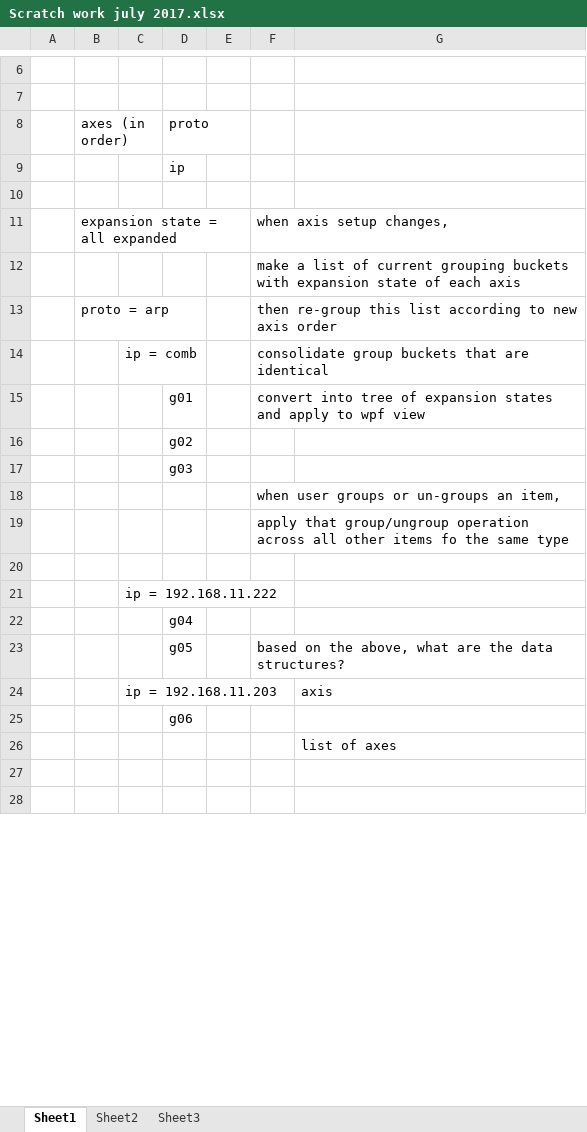
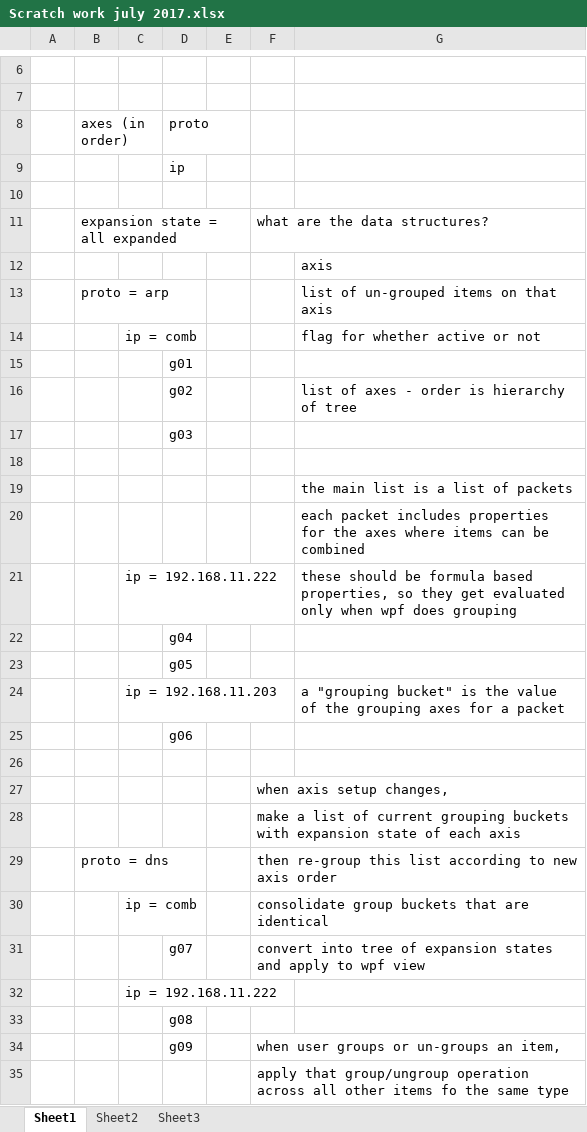
Before and after one commit to gloria1/pviewer7, an Excel workbook: Scratch work july 2017.xlsx, sheet Sheet1, drawn as a sheet; only a part is shown, gaps mark what is left out; values as stored, in another font and other column widths than the file's, no borders; removed rows and columns are numbered as before the commit, all else as after; the diff covers the shown part only; the diff names each change by its address in the sheet, - before the commit and + after, or states it on an @@ line.

```diff
--- a/Scratch work july 2017.xlsx (sheet Sheet1)
+++ b/Scratch work july 2017.xlsx (sheet Sheet1)
-F11: when axis setup changes,
+F11: what are the data structures?
+row 12:  |  |  |  |  |  | axis
+row 13:  | proto = arp |  |  |  |  | list of un-grouped items on that axis
+row 14:  |  | ip = comb |  |  |  | flag for whether active or not
+row 15:  |  |  | g01
+row 16:  |  |  | g02 |  |  | list of axes - order is hierarchy of tree
+row 18: (empty)
+row 19:  |  |  |  |  |  | the main list is a list of packets
+row 20:  |  |  |  |  |  | each packet includes properties for the axes where items can be combined
+row 21:  |  | ip = 192.168.11.222 |  |  |  | these should be formula based properties, so they get evaluated only when wpf does grouping
+row 23:  |  |  | g05
+row 24:  |  | ip = 192.168.11.203 |  |  |  | a "grouping bucket" is the value of the grouping axes for a packet
+row 26: (empty)
+row 27:  |  |  |  |  | when axis setup changes,
-B29: proto = arp
+B29: proto = dns
-D31: g01
+D31: g07
@@ row 21 moved to row 32: ip = 192.168.11.222 @@
-D33: g02
+D33: g08
-D34: (empty)
+D34: g09
-row 20: (empty)
-row 23:  |  |  | g05 |  | based on the above, what are the data structures?
-row 24:  |  | ip = 192.168.11.203 |  |  |  | axis
-row 26:  |  |  |  |  |  | list of axes
-row 27: (empty)
-row 28: (empty)
```
Also changed, not shown: 7 removed rows and 1 edited cell elsewhere in this sheet, 9 other files.
